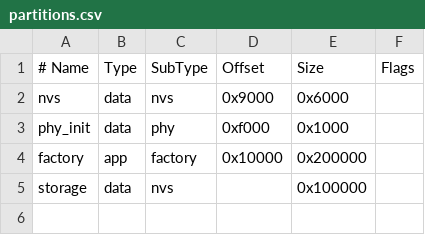
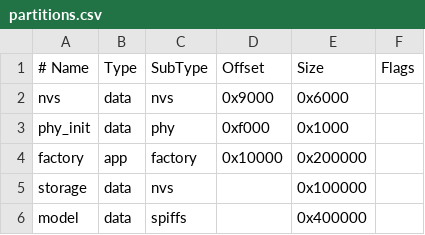
Before and after one commit to panda8421/desk_robot, a CSV file: partitions.csv, drawn as a sheet; the diff names each change by its address in the sheet, - before the commit and + after, or states it on an @@ line.

```diff
--- a/partitions.csv
+++ b/partitions.csv
+row 6: model | data | spiffs |  | 0x400000
```
Also changed, not shown: 17 other files.
